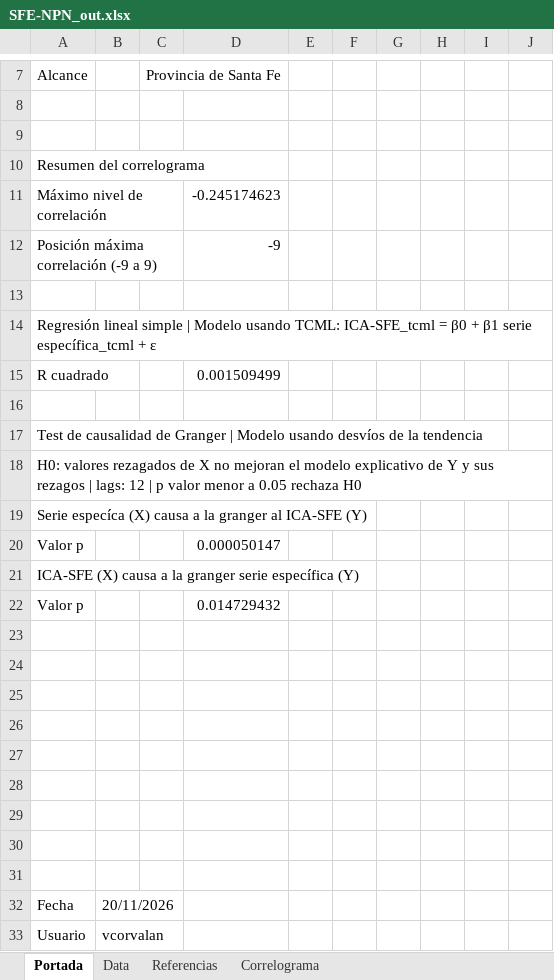
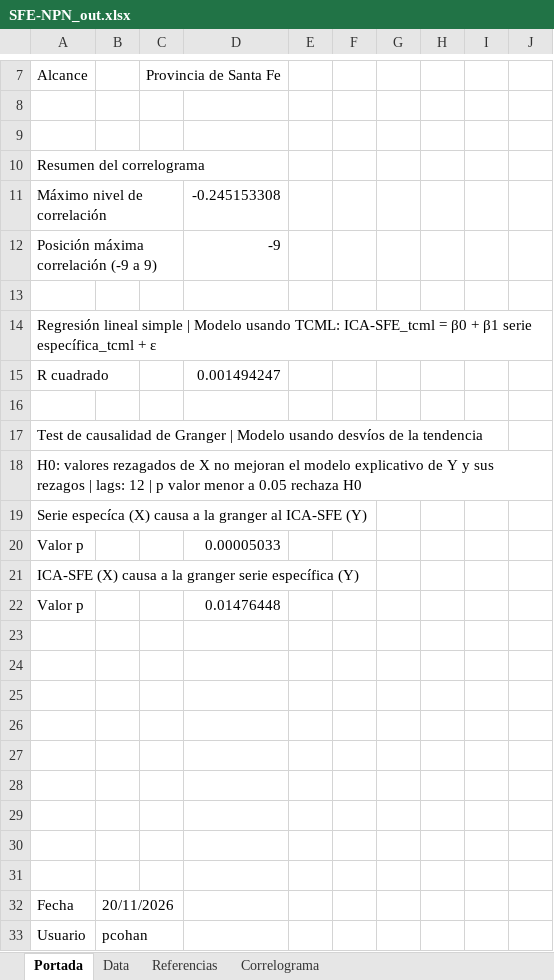
Before and after one commit to CES-BCSF/CicSFE_GitHub, an Excel workbook: indicadores/SFE-NPN_out.xlsx, sheet Portada, drawn as a sheet; only a part is shown, gaps mark what is left out; values as stored, in another font and other column widths than the file's, no borders; the diff names each change by its address in the sheet, - before the commit and + after, or states it on an @@ line.

```diff
--- a/indicadores/SFE-NPN_out.xlsx (sheet Portada)
+++ b/indicadores/SFE-NPN_out.xlsx (sheet Portada)
-D11: -0.245174623
+D11: -0.245153308
-D15: 0.001509499
+D15: 0.001494247
-D20: 0.000050147
+D20: 0.00005033
-D22: 0.014729432
+D22: 0.01476448
-B33: vcorvalan
+B33: pcohan
```
Also changed, not shown: sheet Correlograma, 2 other files.
